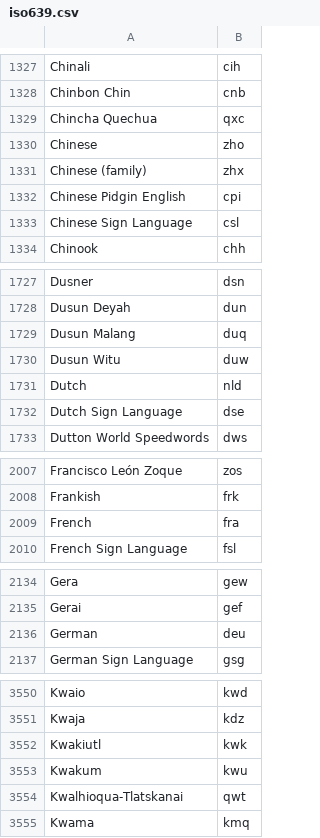
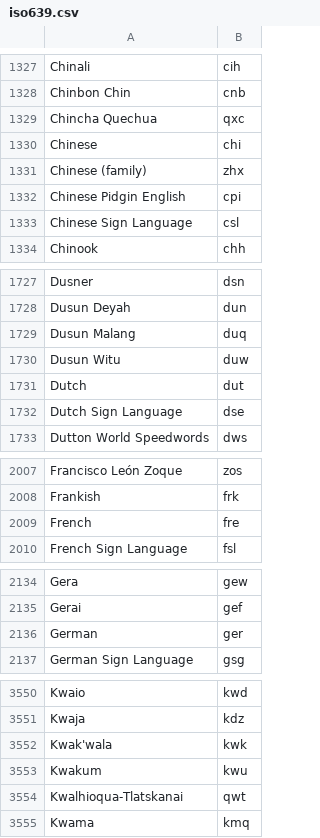
Before and after one commit to AmericanPhilosophicalSociety/aspace-wb-scripts, a CSV file: CVs/iso639.csv, drawn as a sheet; only a part is shown, gaps mark what is left out; the diff covers the shown part only.

```diff
--- a/CVs/iso639.csv
+++ b/CVs/iso639.csv
@@ -1329,3 +1329,3 @@ Chinbon Chin,cnb
 Chincha Quechua,qxc
-Chinese,zho
+Chinese,chi
 Chinese (family),zhx
@@ -1730,3 +1730,3 @@ Dusun Malang,duq
 Dusun Witu,duw
-Dutch,nld
+Dutch,dut
 Dutch Sign Language,dse
@@ -2008,3 +2008,3 @@ Francisco León Zoque,zos
 Frankish,frk
-French,fra
+French,fre
 French Sign Language,fsl
@@ -2135,3 +2135,3 @@ Gera,gew
 Gerai,gef
-German,deu
+German,ger
 German Sign Language,gsg
@@ -3551,3 +3551,3 @@ Kwaio,kwd
 Kwaja,kdz
-Kwakiutl,kwk
+Kwak'wala,kwk
 Kwakum,kwu
```
Also changed, not shown: 2 edited cells elsewhere in this file, fields/cnairaudio.csv.
